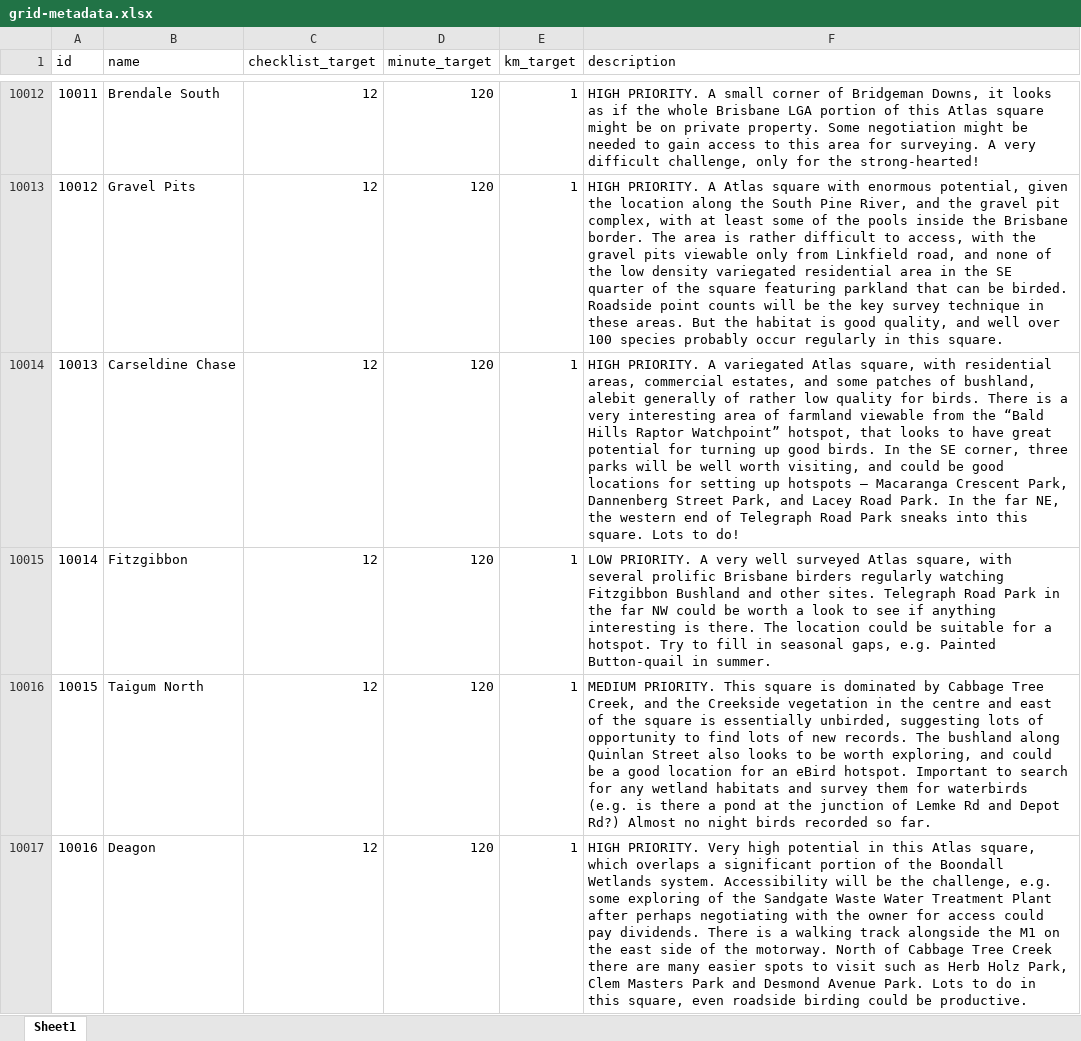
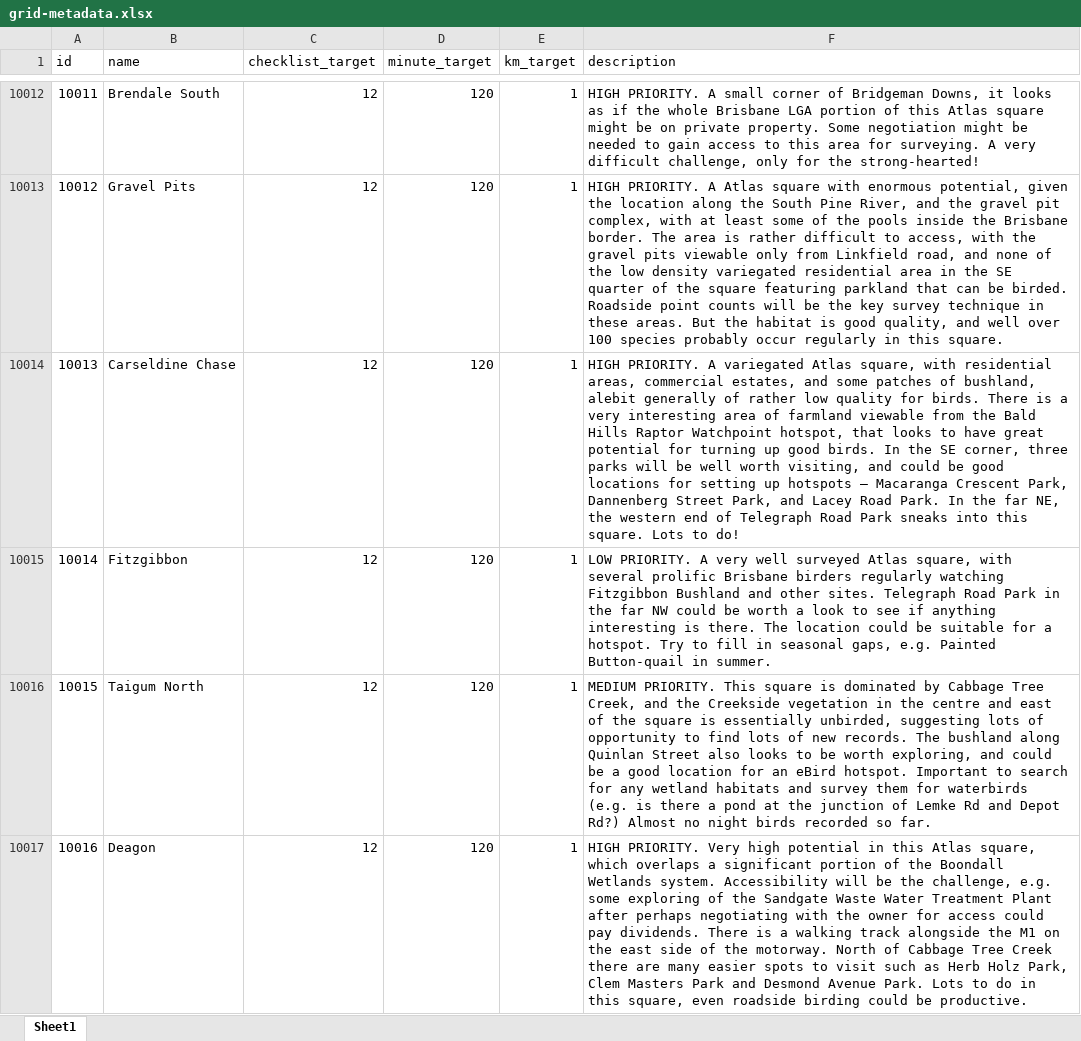
Before and after one commit to bird-team/brisbane-bird-atlas, an Excel workbook: data/grid/grid-metadata.xlsx, sheet Sheet1, drawn as a sheet; only a part is shown, gaps mark what is left out; values as stored, in another font and other column widths than the file's, no borders; the diff names each change by its address in the sheet, - before the commit and + after, or states it on an @@ line.

Commit message:
Update grid-metadata.xlsx

```diff
--- a/data/grid/grid-metadata.xlsx (sheet Sheet1)
+++ b/data/grid/grid-metadata.xlsx (sheet Sheet1)
-F10014 (description): …from the “Bald Hills Raptor Watchpoint” hotspot, that…
+F10014 (description): …from the Bald Hills Raptor Watchpoint hotspot, that…
```
